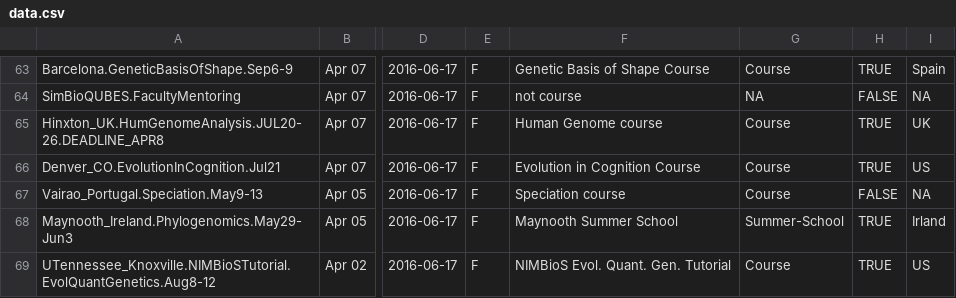
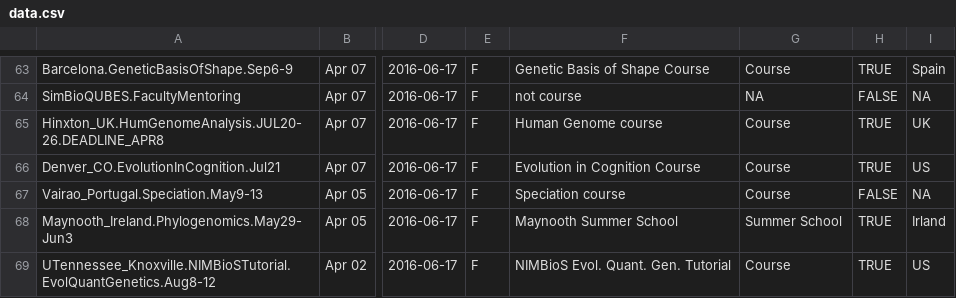
Before and after one commit to sherminds/EOstudy, a CSV file: data/data.csv, drawn as a sheet; only a part is shown, gaps mark what is left out; the diff covers the shown part only; the diff names each change by its address in the sheet, - before the commit and + after, or states it on an @@ line.

```diff
--- a/data/data.csv
+++ b/data/data.csv
-G68: Summer-School
+G68: Summer School
```
Also changed, not shown: 9 edited cells elsewhere in this file, data/data2016-06-22.csv, 5 other files.
